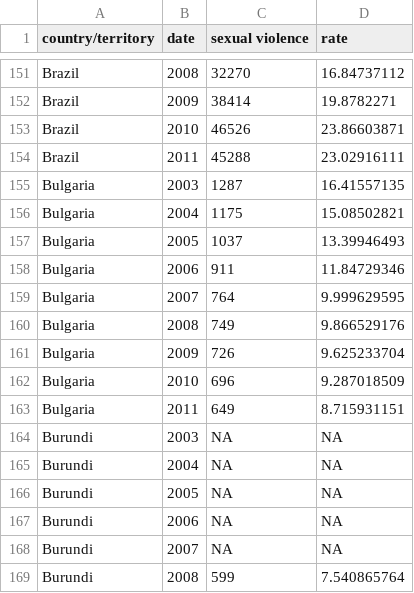
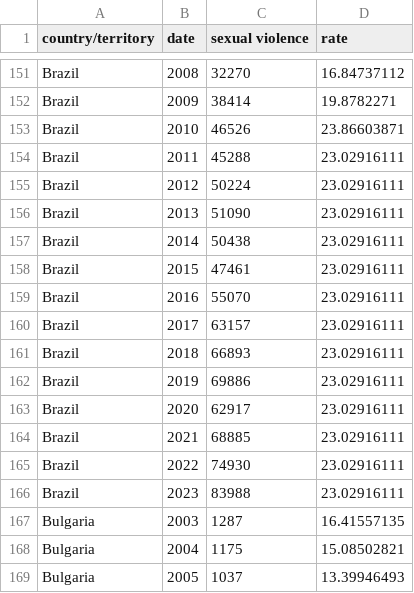
Before and after one commit to murilorrs/Sexual-Crime-Prediction, a CSV file: data/crime-trends-and-operations-of-criminal-justice-systems-un-cts-csv-1.csv, drawn as a sheet; only a part is shown, gaps mark what is left out; the shorter side is filled out with more unchanged rows; the diff names each change by its address in the sheet, - before the commit and + after, or states it on an @@ line.

Commit message:
chore: Update nos dados do Brasil

```diff
--- a/data/crime-trends-and-operations-of-criminal-justice-systems-un-cts-csv-1.csv
+++ b/data/crime-trends-and-operations-of-criminal-justice-systems-un-cts-csv-1.csv
+row 155: Brazil | 2012 | 50224 | 23.02916111
+row 156: Brazil | 2013 | 51090 | 23.02916111
+row 157: Brazil | 2014 | 50438 | 23.02916111
+row 158: Brazil | 2015 | 47461 | 23.02916111
+row 159: Brazil | 2016 | 55070 | 23.02916111
+row 160: Brazil | 2017 | 63157 | 23.02916111
+row 161: Brazil | 2018 | 66893 | 23.02916111
+row 162: Brazil | 2019 | 69886 | 23.02916111
+row 163: Brazil | 2020 | 62917 | 23.02916111
+row 164: Brazil | 2021 | 68885 | 23.02916111
+row 165: Brazil | 2022 | 74930 | 23.02916111
+row 166: Brazil | 2023 | 83988 | 23.02916111
```
